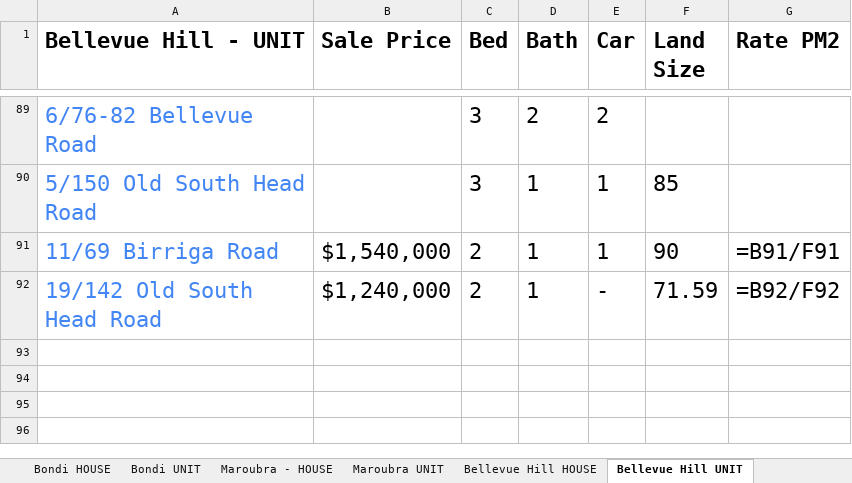
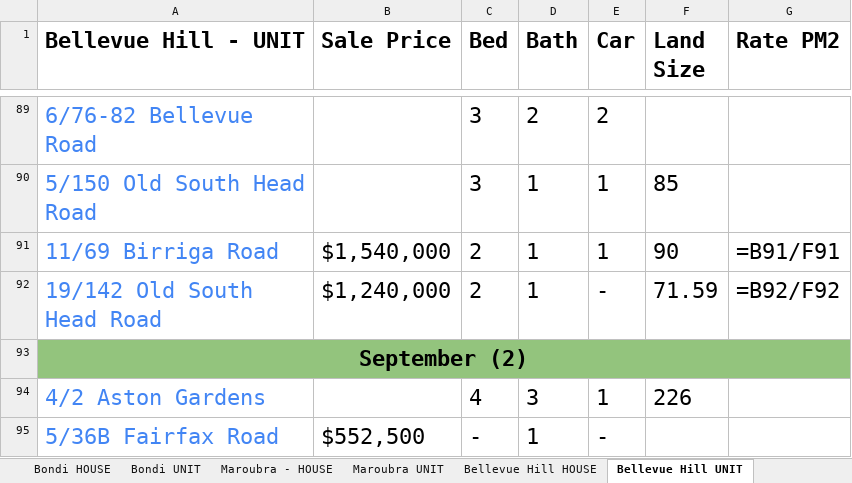
Before and after one commit to JJaykayy/Eastern-Suburbs---Sold-Properties-2026, an Excel workbook: Eastern Suburbs - Sold Properties 2026.xlsx, sheet Bellevue Hill UNIT, drawn as a sheet; only a part is shown, gaps mark what is left out; values as stored, in another font and other column widths than the file's, no borders; formulas without a stored value are shown as written; the diff names each change by its address in the sheet, - before the commit and + after, or states it on an @@ line.

```diff
--- a/Eastern Suburbs - Sold Properties 2026.xlsx (sheet Bellevue Hill UNIT)
+++ b/Eastern Suburbs - Sold Properties 2026.xlsx (sheet Bellevue Hill UNIT)
+row 93: September (2)
+row 94: 4/2 Aston Gardens |  | 4 | 3 | 1 | 226
+row 95: 5/36B Fairfax Road | $552,500 | - | 1 | -
```
Also changed, not shown: sheet Potts Point UNIT, sheet Darling Point UNIT, sheet Maroubra UNIT, sheet Rose Bay UNIT, sheet Waterloo UNIT, sheet Bellevue Hill HOUSE, 6 more sheets, 1 other file.
